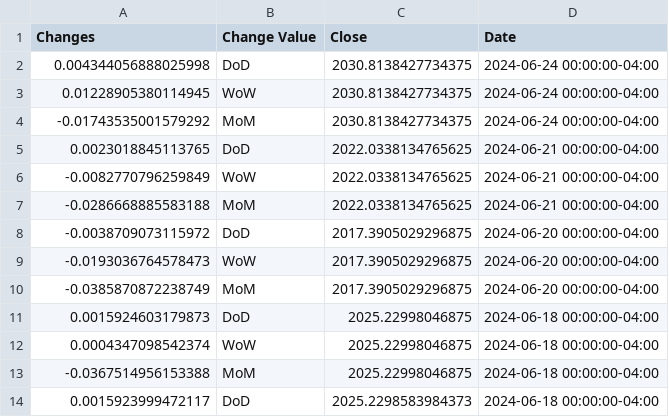
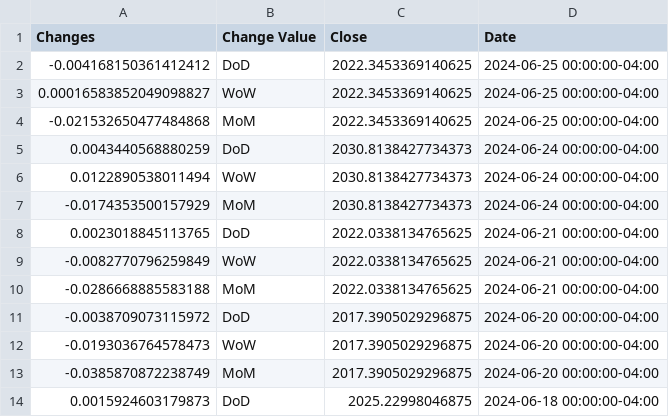
Before and after one commit to anesta95/sAndPStockBuyProj, a CSV file: russell_hist.csv, drawn as a sheet; only a part is shown; the shorter side is filled out with more unchanged rows; removed rows and columns are numbered as before the commit, all else as after; the diff names each change by its address in the sheet, - before the commit and + after, or states it on an @@ line.

```diff
--- a/russell_hist.csv
+++ b/russell_hist.csv
-row 2: 0.004344056888025998 | DoD | 2030.8138427734375 | 2024-06-24 00:00:00-04:00
-row 3: 0.01228905380114945 | WoW | 2030.8138427734375 | 2024-06-24 00:00:00-04:00
-row 4: -0.01743535001579292 | MoM | 2030.8138427734375 | 2024-06-24 00:00:00-04:00
+row 2: -0.004168150361412412 | DoD | 2022.3453369140625 | 2024-06-25 00:00:00-04:00
+row 3: 0.00016583852049098827 | WoW | 2022.3453369140625 | 2024-06-25 00:00:00-04:00
+row 4: -0.021532650477484868 | MoM | 2022.3453369140625 | 2024-06-25 00:00:00-04:00
+row 5: 0.0043440568880259 | DoD | 2030.8138427734373 | 2024-06-24 00:00:00-04:00
+row 6: 0.0122890538011494 | WoW | 2030.8138427734373 | 2024-06-24 00:00:00-04:00
+row 7: -0.0174353500157929 | MoM | 2030.8138427734373 | 2024-06-24 00:00:00-04:00
```
Also changed, not shown: dowjones_hist.csv, nasdaq_hist.csv, 1 other file.
